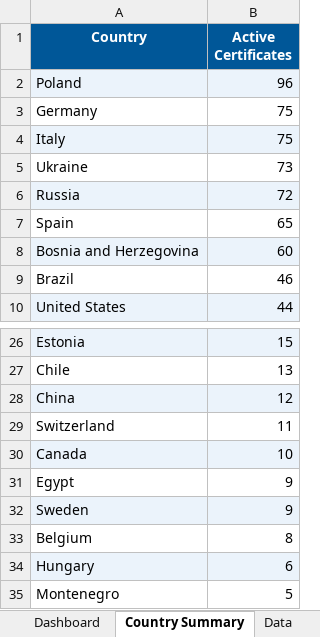
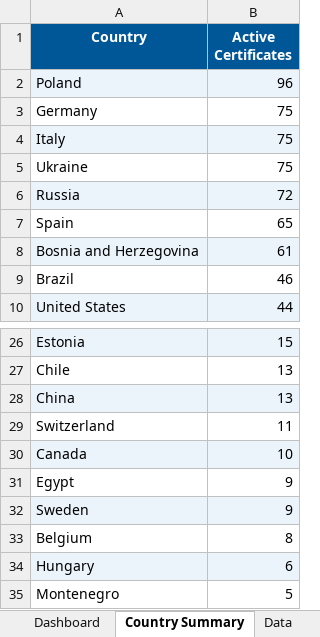
Before and after one commit to goodinternetuser7/certificate-scrapers, an Excel workbook: ENplus certificates latest.xlsx, sheet Country Summary, drawn as a sheet; only a part is shown, gaps mark what is left out; values as stored, in another font and other column widths than the file's, no borders; the diff names each change by its address in the sheet, - before the commit and + after, or states it on an @@ line.

```diff
--- a/ENplus certificates latest.xlsx (sheet Country Summary)
+++ b/ENplus certificates latest.xlsx (sheet Country Summary)
-B5 (Active Certificates): 73
+B5 (Active Certificates): 75
-B8 (Active Certificates): 60
+B8 (Active Certificates): 61
-B28 (Active Certificates): 12
+B28 (Active Certificates): 13
```
Also changed, not shown: sheet Data, sheet Dashboard, charts or pictures, 1 other file.
